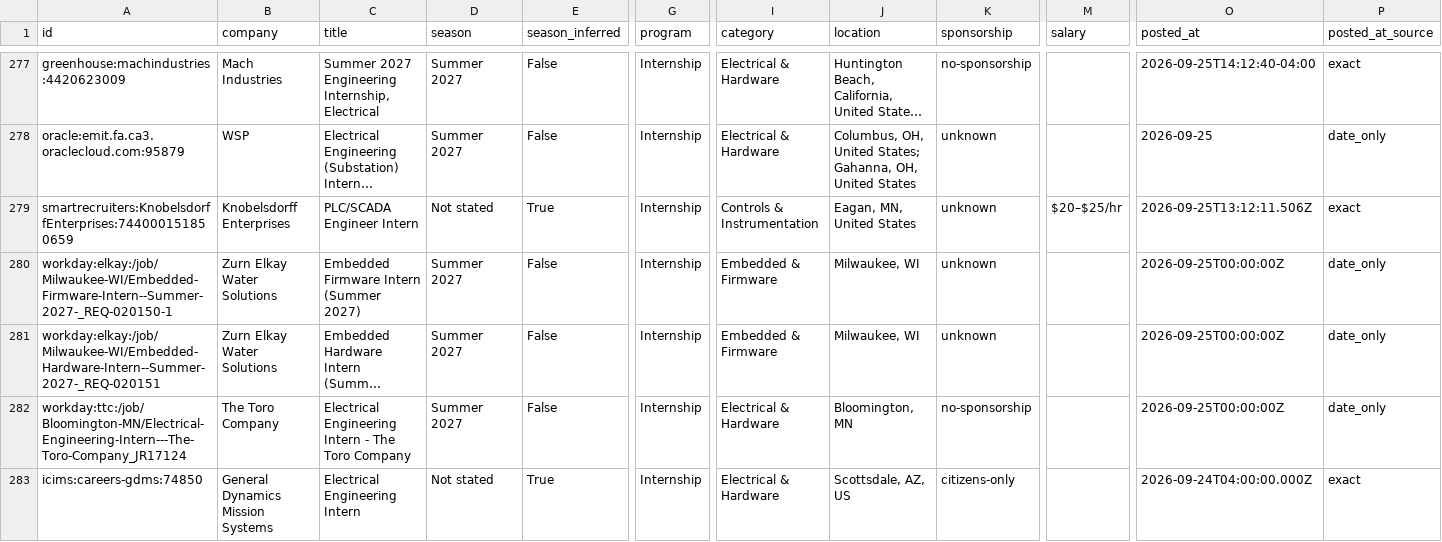
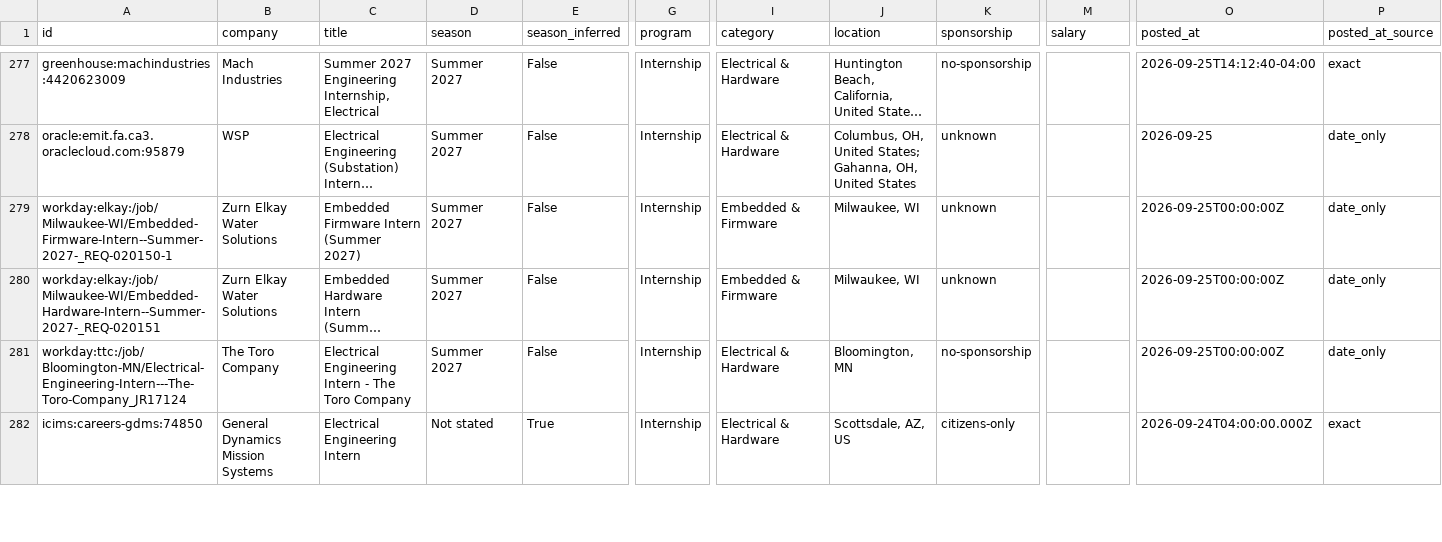
Before and after one commit to austinwright-eng/Automated-List-of-Electrical-Engineering-Internships, a CSV file: data/internships.csv, drawn as a sheet; only a part is shown, gaps mark what is left out; long unchanged cells end in …; rows hold the shown columns only; the diff names each change by its address in the sheet, - before the commit and + after, or states it on an @@ line.

```diff
--- a/data/internships.csv
+++ b/data/internships.csv
-row 279: smartrecruiters:KnobelsdorffEnterprises:744000151850659 | Knobelsdorff Enterprises | PLC/SCADA Engineer Intern | Not stated | True | Internship | Controls & Instrumentation | Eagan, MN, United States | unknown | $20–$25/hr | 2026-09-25T13:12:11.506Z | exact
```
Also changed, not shown: docs/internships.csv, 11 other files.
